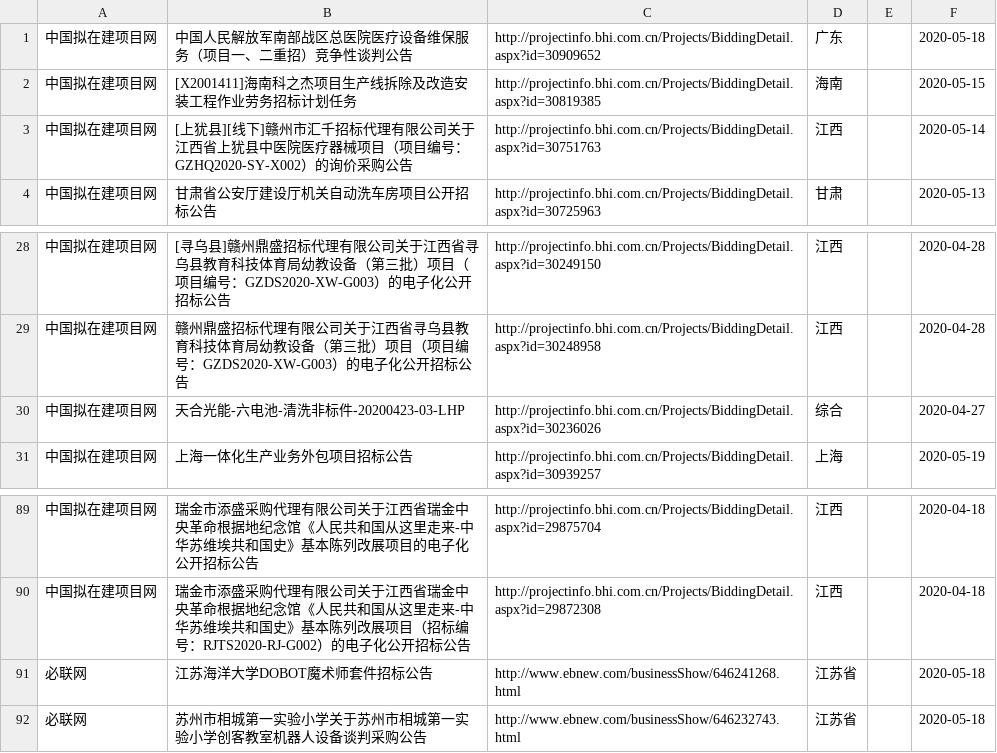
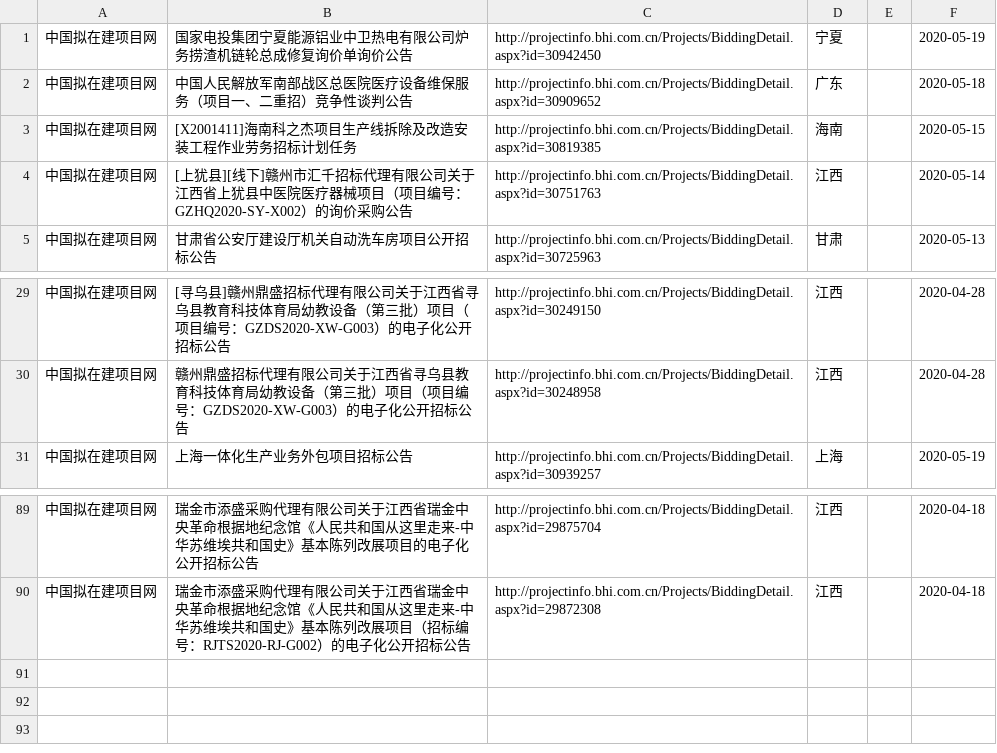
Before and after one commit to aa88kk/zhaobiao, a CSV file: csv/2020_05/2020_05_19/2020_05_19-激光_雕刻.csv, drawn as a sheet; only a part is shown, gaps mark what is left out; removed rows and columns are numbered as before the commit, all else as after; the diff names each change by its address in the sheet, - before the commit and + after, or states it on an @@ line.

```diff
--- a/csv/2020_05/2020_05_19/2020_05_19-激光_雕刻.csv
+++ b/csv/2020_05/2020_05_19/2020_05_19-激光_雕刻.csv
+row 1: 中国拟在建项目网 | 国家电投集团宁夏能源铝业中卫热电有限公司炉务捞渣机链轮总成修复询价单询价公告 | http://projectinfo.bhi.com.cn/Projects/BiddingDetail.aspx?id=30942450 | 宁夏 |  | 2020-05-19
-row 30: 中国拟在建项目网 | 天合光能-六电池-清洗非标件-20200423-03-LHP | http://projectinfo.bhi.com.cn/Projects/BiddingDetail.aspx?id=30236026 | 综合 |  | 2020-04-27
-row 91: 必联网 | 江苏海洋大学DOBOT魔术师套件招标公告 | http://www.ebnew.com/businessShow/646241268.html | 江苏省 |  | 2020-05-18
-row 92: 必联网 | 苏州市相城第一实验小学关于苏州市相城第一实验小学创客教室机器人设备谈判采购公告 | http://www.ebnew.com/businessShow/646232743.html | 江苏省 |  | 2020-05-18
```
Also changed, not shown: csv/2020_05/2020_05_19/2020_05_19-激光_打标.csv, csv/2020_05/2020_05_19/2020_05_19-激光_清洗.csv, 24 other files.
